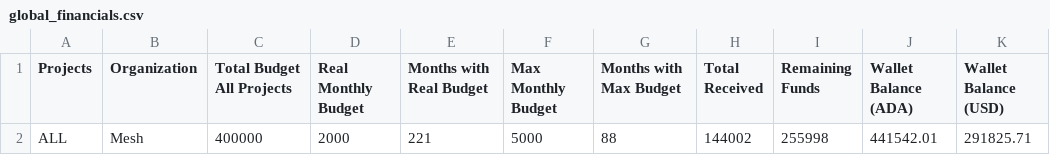
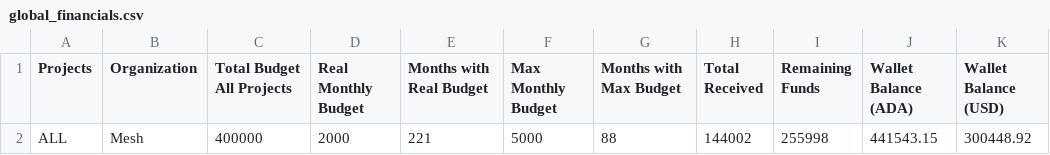
Before and after one commit to Andre-Diamond/proposal-tracker-template, a CSV file: data/global_financials.csv, drawn as a sheet.

```diff
--- a/data/global_financials.csv
+++ b/data/global_financials.csv
@@ -1,2 +1,2 @@
 Projects,Organization,Total Budget All Projects,Real Monthly Budget,Months with Real Budget,Max Monthly Budget,Months with Max Budget,Total Received,Remaining Funds,Wallet Balance (ADA),Wallet Balance (USD)
-ALL,Mesh,400000,2000,221,5000,88,144002,255998,441542.01,291825.71
+ALL,Mesh,400000,2000,221,5000,88,144002,255998,441543.15,300448.92
```
